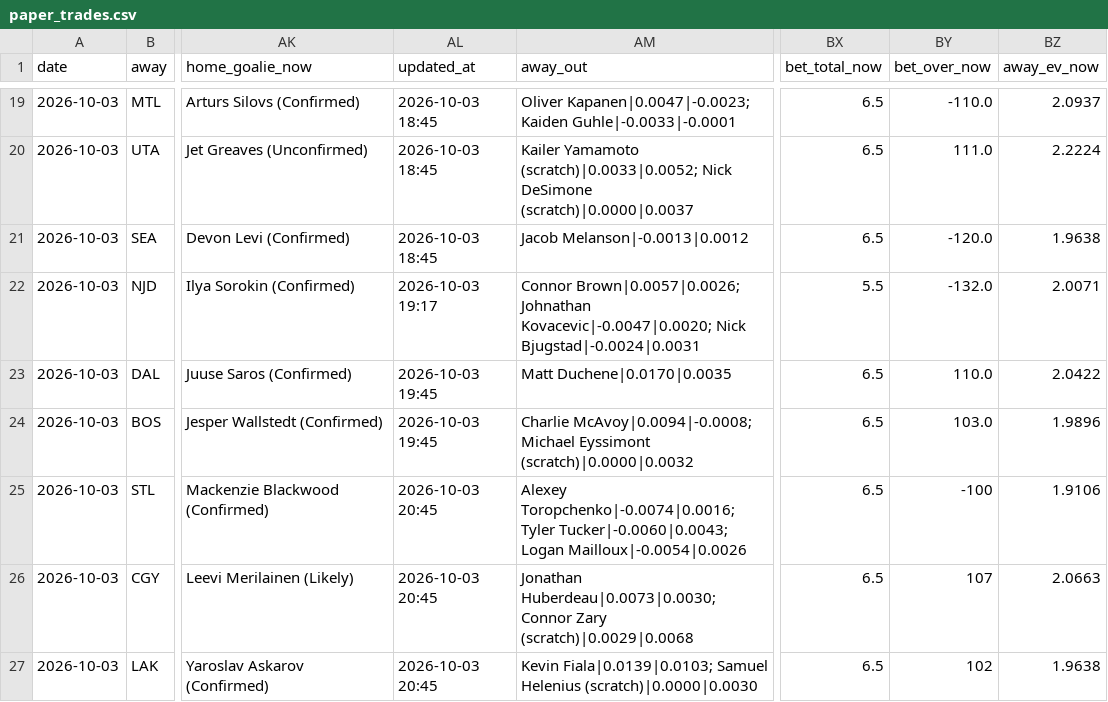
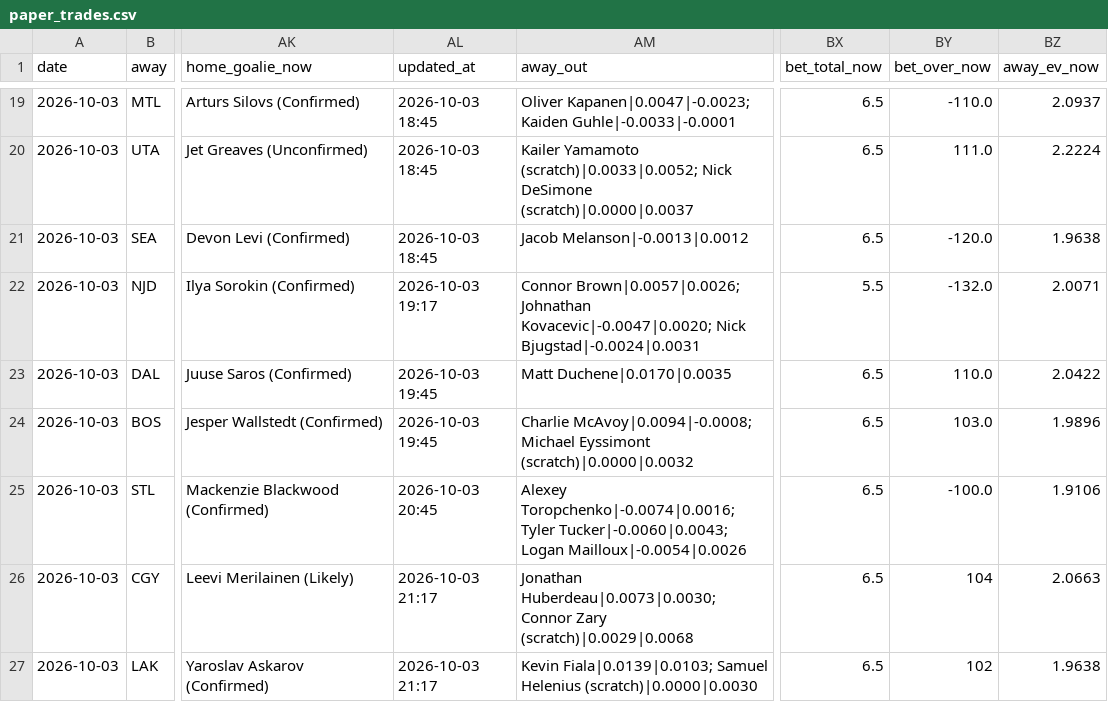
Before and after one commit to Prezbo8/NHL-total-model, a CSV file: data/paper_trades.csv, drawn as a sheet; only a part is shown, gaps mark what is left out; the diff names each change by its address in the sheet, - before the commit and + after, or states it on an @@ line.

```diff
--- a/data/paper_trades.csv
+++ b/data/paper_trades.csv
-BY25 (bet_over_now): -100
+BY25 (bet_over_now): -100.0
-AL26:AL27 (updated_at): 2026-10-03 20:45
+AL26:AL27 (updated_at): 2026-10-03 21:17
-BY26 (bet_over_now): 107
+BY26 (bet_over_now): 104
```
Also changed, not shown: 3 other files.
